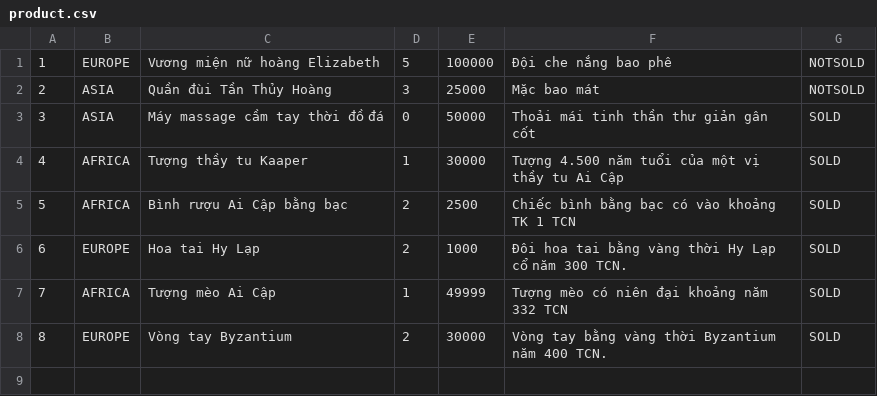
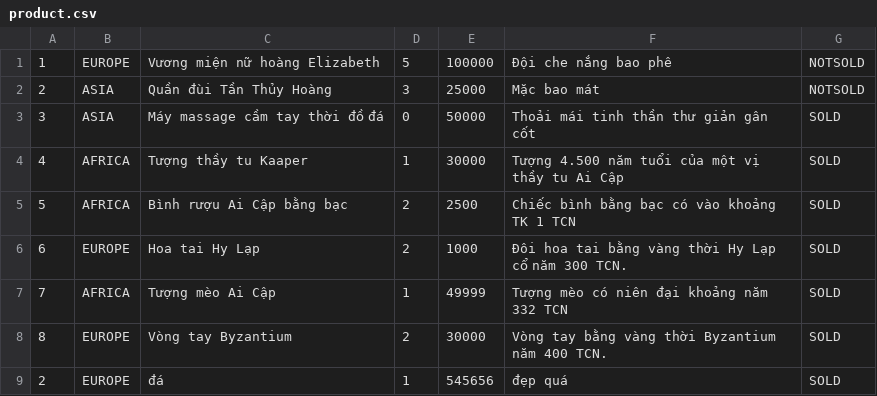
Before and after one commit to phuocdat18/CaseModule2, a CSV file: Case/src/main/java/data/product.csv, drawn as a sheet.

```diff
--- a/Case/src/main/java/data/product.csv
+++ b/Case/src/main/java/data/product.csv
@@ -8 +8,2 @@
 8;EUROPE;Vòng tay Byzantium;2;30000;Vòng tay bằng vàng thời Byzantium năm 400 TCN.;SOLD
+2;EUROPE;đá;1;545656;đẹp quá;SOLD
```
Also changed, not shown: 2 other files.
